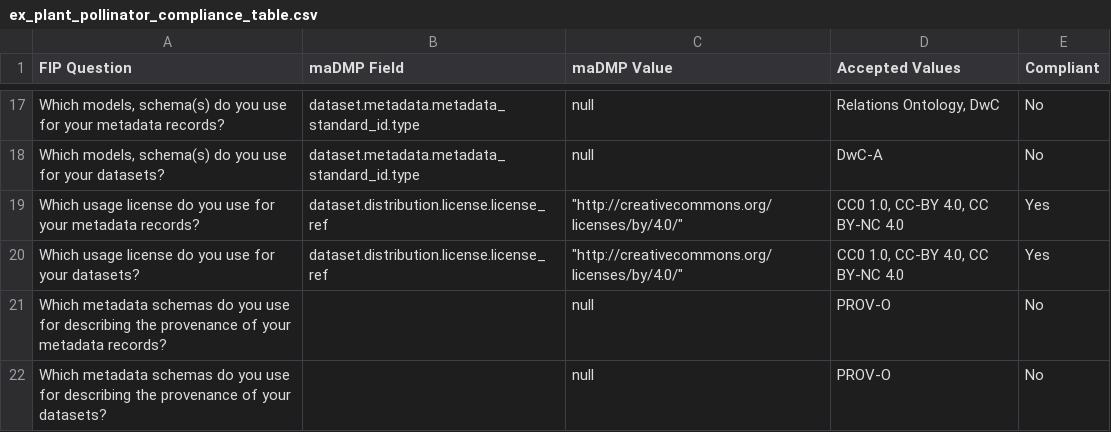
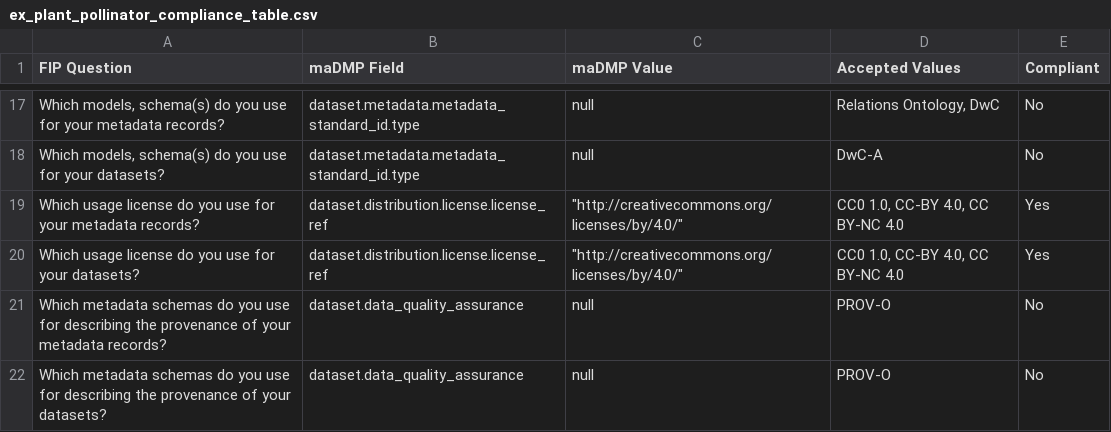
Before and after one commit to bernardobap21/DMP-Evaluation-through-integration-of-maDMPs-and-FIPs, a CSV file: results/ex_plant_pollinator_compliance_table.csv, drawn as a sheet; only a part is shown, gaps mark what is left out.

```diff
--- a/results/ex_plant_pollinator_compliance_table.csv
+++ b/results/ex_plant_pollinator_compliance_table.csv
@@ -20,3 +20,3 @@ Which usage license do you use for your metadata records?,dataset.distribution.l
 Which usage license do you use for your datasets?,dataset.distribution.license.license_ref,"""http://creativecommons.org/licenses/by/4.0/""","CC0 1.0, CC-BY 4.0, CC BY-NC 4.0",Yes
-Which metadata schemas do you use for describing the provenance of your metadata records?,,null,PROV-O,No
-Which metadata schemas do you use for describing the provenance of your datasets?,,null,PROV-O,No
+Which metadata schemas do you use for describing the provenance of your metadata records?,dataset.data_quality_assurance,null,PROV-O,No
+Which metadata schemas do you use for describing the provenance of your datasets?,dataset.data_quality_assurance,null,PROV-O,No
```
Also changed, not shown: results/Plant-flower_visitor_interactions_compliance_table.csv, results/maDMP Performance Comparison of kNN and GD_compliance_table.csv, 7 other files.
